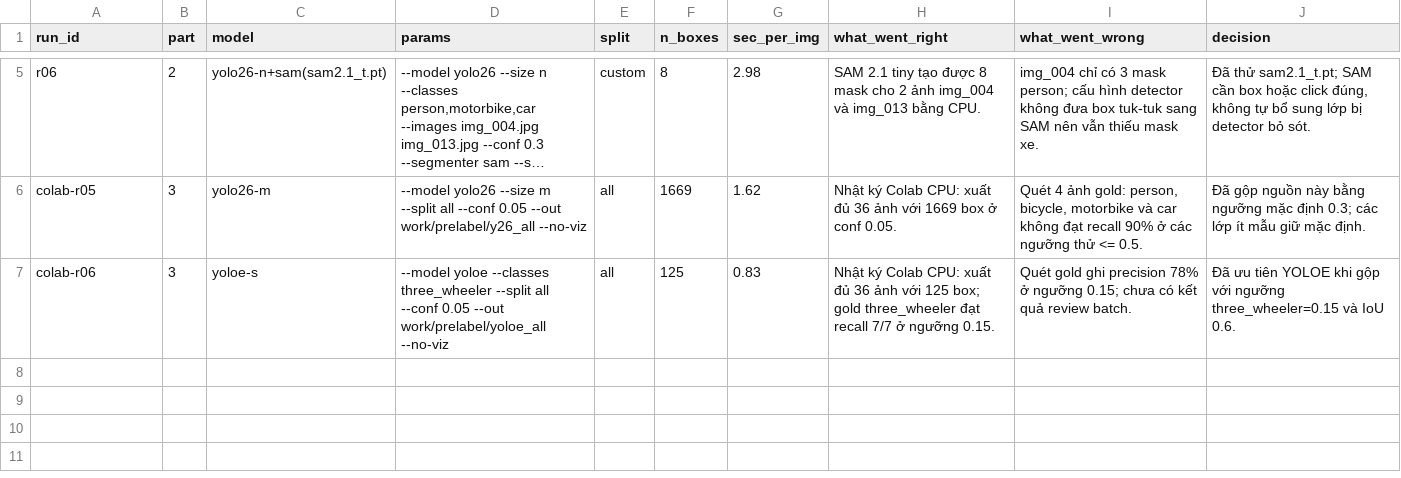
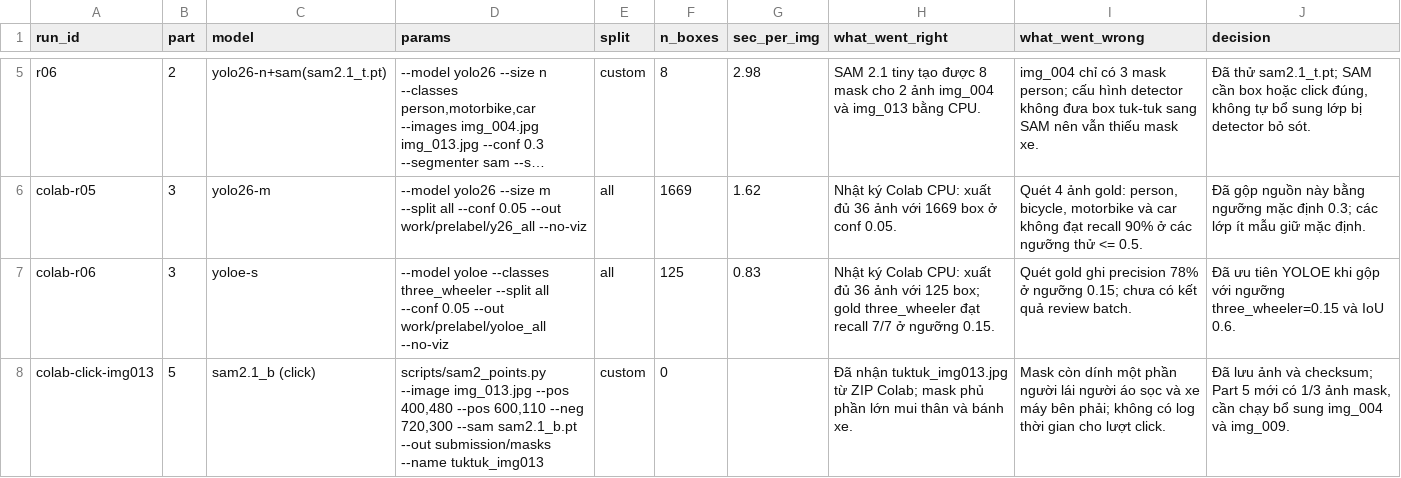
Before and after one commit to trxuanbac/K5-L2-DAY08-2A202603132-TranXuanBac-AIPrelabel, a CSV file: submission/model_log.csv, drawn as a sheet; only a part is shown, gaps mark what is left out; long unchanged cells end in ….

Commit message:
part5: import first Colab click mask and record missing outputs

```diff
--- a/submission/model_log.csv
+++ b/submission/model_log.csv
@@ -7 +7,2 @@ colab-r05,3,yolo26-m,--model yolo26 --size m --split all --conf 0.05 --out work/
 colab-r06,3,yoloe-s,--model yoloe --classes three_wheeler --split all --conf 0.05 --out work/prelabel/yoloe_all --no-viz,all,125,0.83,Nhật ký Colab CPU: xuất đủ 36 ảnh với 125 box; gold three_wheeler đạt recall 7/7 ở ngưỡng 0.15.,Quét gold ghi precision 78% ở ngưỡng 0.15; chưa có kết quả review batch.,Đã ưu tiên YOLOE khi gộp với ngưỡng three_wheeler=0.15 và IoU 0.6.
+colab-click-img013,5,sam2.1_b (click),"scripts/sam2_points.py --image img_013.jpg --pos 400,480 --pos 600,110 --neg 720,300 --sam sam2.1_b.pt --out submission/masks --name tuktuk_img013",custom,0,,Đã nhận tuktuk_img013.jpg từ ZIP Colab; mask phủ phần lớn mui thân và bánh xe.,Mask còn dính một phần người lái người áo sọc và xe máy bên phải; không có log thời gian cho lượt click.,"Đã lưu ảnh và checksum; Part 5 mới có 1/3 ảnh mask, cần chạy bổ sung img_004 và img_009."
```
Also changed, not shown: 4 other files.
